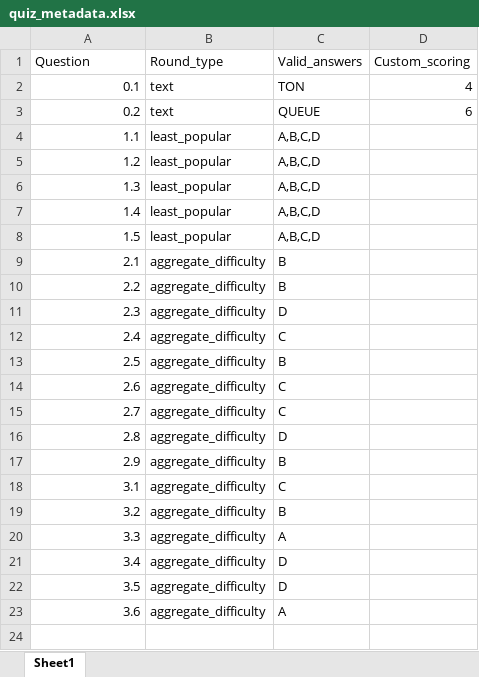
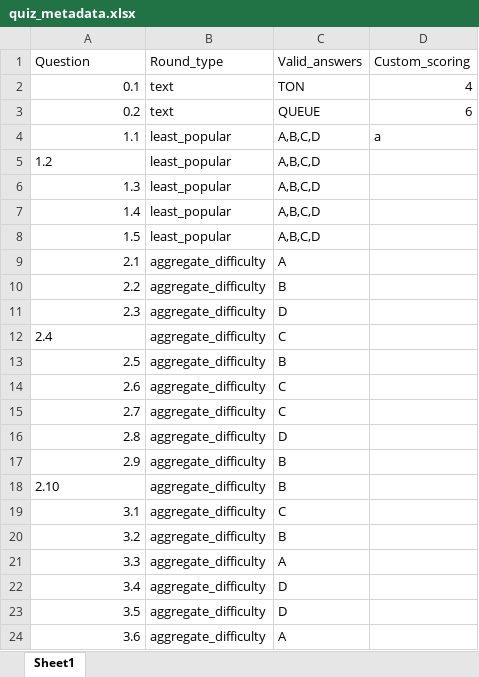
Before and after one commit to maxholmes-git/quiz_scoring, an Excel workbook: quiz_metadata.xlsx, sheet Sheet1, drawn as a sheet; values as stored, in another font and other column widths than the file's, no borders; the diff names each change by its address in the sheet, - before the commit and + after, or states it on an @@ line.

```diff
--- a/quiz_metadata.xlsx (sheet Sheet1)
+++ b/quiz_metadata.xlsx (sheet Sheet1)
-D4 (Custom_scoring): (empty)
+D4 (Custom_scoring): a
-A5 alignment: right
+A5 alignment: left
-C9 (Valid_answers): B
+C9 (Valid_answers): A
-A12 alignment: right
+A12 alignment: left
+row 18: 2.10 | aggregate_difficulty | B
```
Also changed, not shown: 6 other files.
